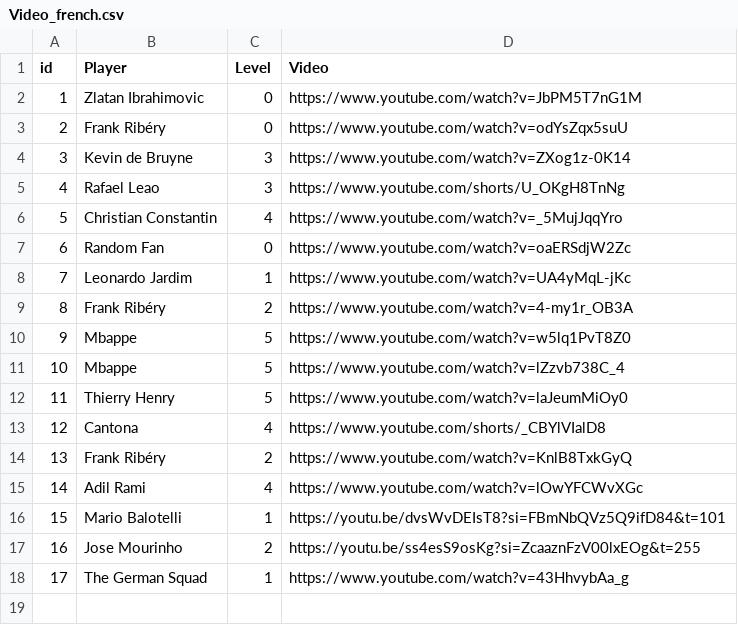
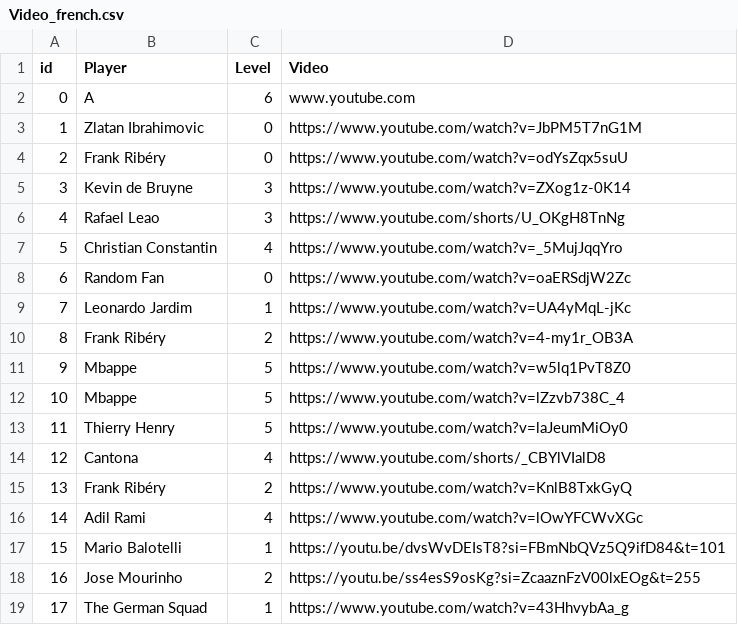
Before and after one commit to JakobFrh/DS-ML_Final, a CSV file: Video_french.csv, drawn as a sheet; the diff names each change by its address in the sheet, - before the commit and + after, or states it on an @@ line.

Commit message:
Update Video_french.csv

```diff
--- a/Video_french.csv
+++ b/Video_french.csv
+row 2: 0 | A | 6 | www.youtube.com
```
